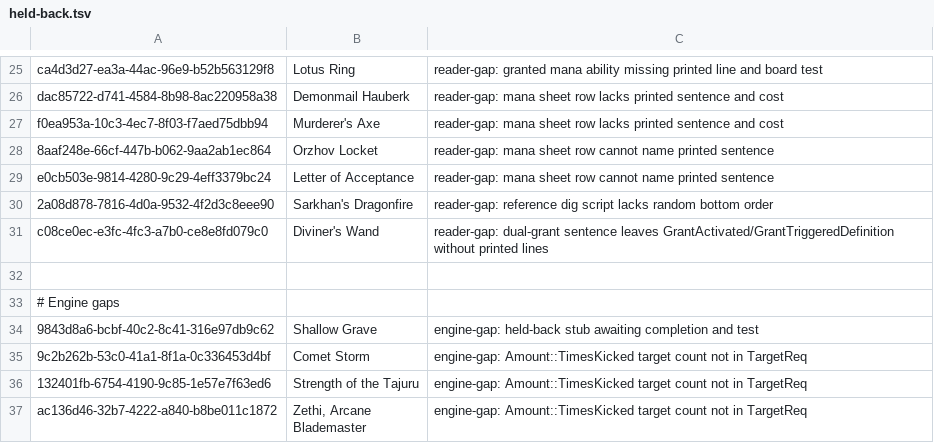
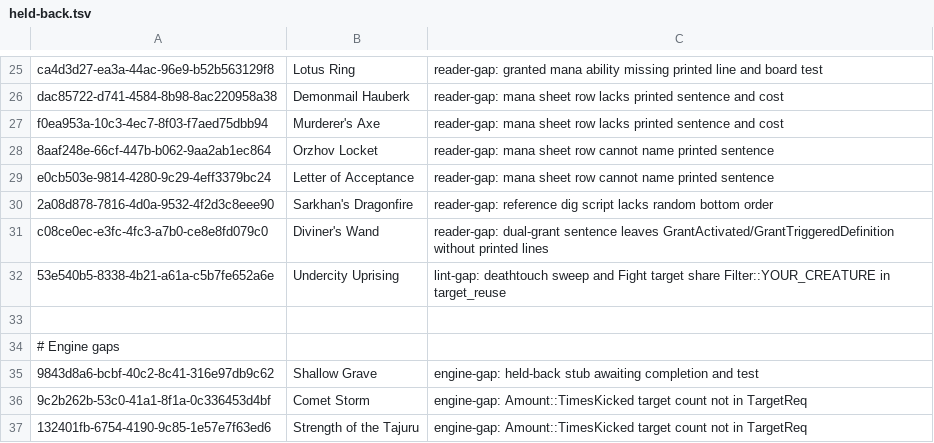
Before and after one commit to AceVik/baylee, a TSV file: data/held-back.tsv, drawn as a sheet; only a part is shown, gaps mark what is left out; the shorter side is filled out with more unchanged rows.

Commit message:
Hold back Undercity Uprising (target_reuse lint false positive)
Undercity Uprising grants deathtouch to Filter::YOUR_CREATURE and then
has target Filter::YOUR_CREATURE fight target creature you don't control.
The code is faithful, but target_reuse flags the shared filter as a
board sweep replacing the target. Hold it back without weakening the lint.

Card-Author: gemini-4-hydrogen-xhigh
Review: pending

```diff
--- a/data/held-back.tsv
+++ b/data/held-back.tsv
@@ -31,2 +31,3 @@ e0cb503e-9814-4280-9c29-4eff3379bc24	Letter of Acceptance	reader-gap: mana sheet
 c08ce0ec-e3fc-4fc3-a7b0-ce8e8fd079c0	Diviner's Wand	reader-gap: dual-grant sentence leaves GrantActivated/GrantTriggeredDefinition without printed lines
+53e540b5-8338-4b21-a61a-c5b7fe652a6e	Undercity Uprising	lint-gap: deathtouch sweep and Fight target share Filter::YOUR_CREATURE in target_reuse
 
```
Also changed, not shown: 1 other file.
